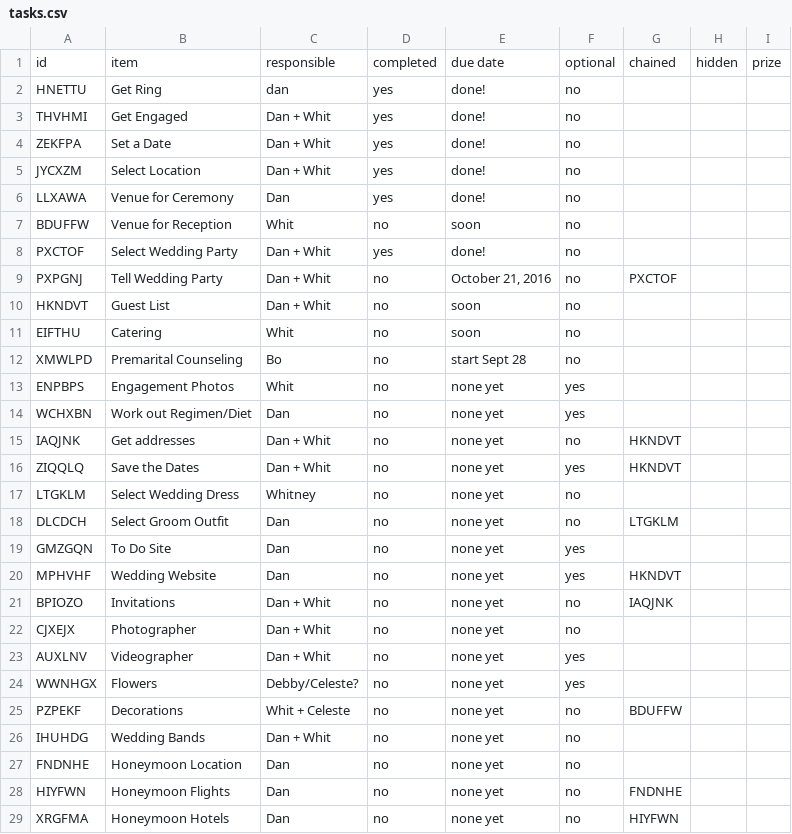
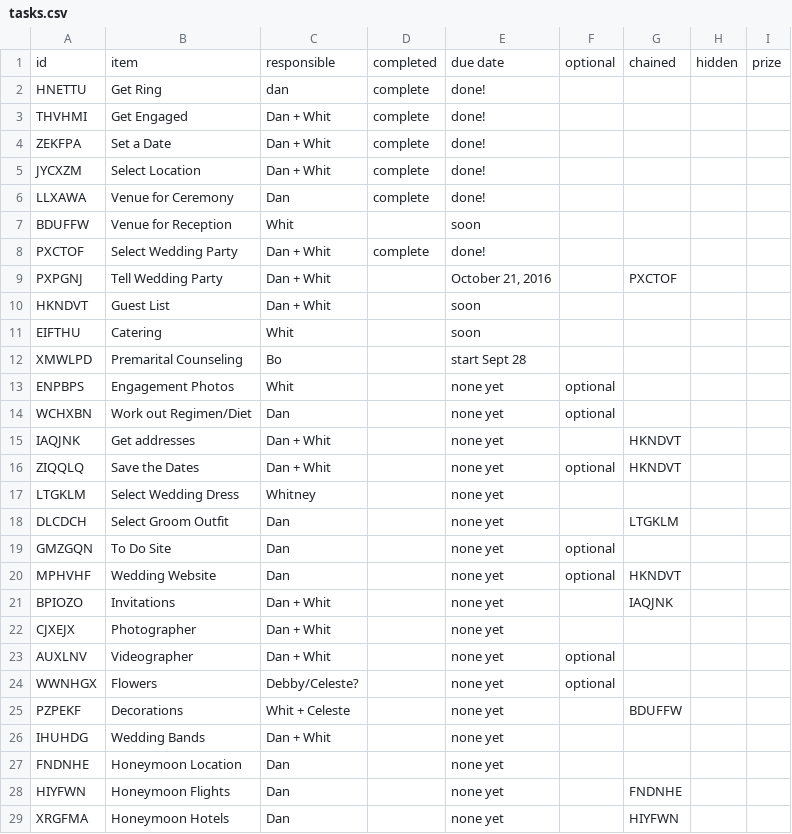
Before and after one commit to DanielJWood/todo, a CSV file: js/tasks.csv, drawn as a sheet; only a part is shown; the diff covers the shown part only.

```diff
--- a/js/tasks.csv
+++ b/js/tasks.csv
@@ -1,29 +1,29 @@
 id,item,responsible,completed,due date,optional,chained,hidden,prize
-HNETTU,Get Ring,dan,yes,done!,no,,,
-THVHMI,Get Engaged,Dan + Whit,yes,done!,no,,,
-ZEKFPA,Set a Date,Dan + Whit,yes,done!,no,,,
-JYCXZM,Select Location,Dan + Whit,yes,done!,no,,,
-LLXAWA,Venue for Ceremony,Dan,yes,done!,no,,,
-BDUFFW,Venue for Reception,Whit,no,soon,no,,,
-PXCTOF,Select Wedding Party,Dan + Whit,yes,done!,no,,,
-PXPGNJ,Tell Wedding Party,Dan + Whit,no,"October 21, 2016",no,PXCTOF,,
-HKNDVT,Guest List,Dan + Whit,no,soon,no,,,
-EIFTHU,Catering,Whit,no,soon,no,,,
-XMWLPD,Premarital Counseling ,Bo,no,start Sept 28,no,,,
-ENPBPS,Engagement Photos,Whit,no,none yet,yes,,,
-WCHXBN,Work out Regimen/Diet,Dan,no,none yet,yes,,,
-IAQJNK,Get addresses,Dan + Whit,no,none yet,no,HKNDVT,,
-ZIQQLQ,Save the Dates,Dan + Whit,no,none yet,yes,HKNDVT,,
-LTGKLM,Select Wedding Dress,Whitney,no,none yet,no,,,
-DLCDCH,Select Groom Outfit,Dan,no,none yet,no,LTGKLM,,
-GMZGQN,To Do Site,Dan,no,none yet,yes,,,
-MPHVHF,Wedding Website,Dan,no,none yet,yes,HKNDVT,,
-BPIOZO,Invitations,Dan + Whit,no,none yet,no,IAQJNK,,
-CJXEJX,Photographer,Dan + Whit,no,none yet,no,,,
-AUXLNV,Videographer,Dan + Whit,no,none yet,yes,,,
-WWNHGX,Flowers,Debby/Celeste?,no,none yet,yes,,,
-PZPEKF,Decorations,Whit + Celeste,no,none yet,no,BDUFFW,,
-IHUHDG,Wedding Bands,Dan + Whit,no,none yet,no,,,
-FNDNHE,Honeymoon Location,Dan,no,none yet,no,,,
-HIYFWN,Honeymoon Flights,Dan,no,none yet,no,FNDNHE,,
-XRGFMA,Honeymoon Hotels,Dan,no,none yet,no,HIYFWN,,
+HNETTU,Get Ring,dan,complete,done!,,,,
+THVHMI,Get Engaged,Dan + Whit,complete,done!,,,,
+ZEKFPA,Set a Date,Dan + Whit,complete,done!,,,,
+JYCXZM,Select Location,Dan + Whit,complete,done!,,,,
+LLXAWA,Venue for Ceremony,Dan,complete,done!,,,,
+BDUFFW,Venue for Reception,Whit,,soon,,,,
+PXCTOF,Select Wedding Party,Dan + Whit,complete,done!,,,,
+PXPGNJ,Tell Wedding Party,Dan + Whit,,"October 21, 2016",,PXCTOF,,
+HKNDVT,Guest List,Dan + Whit,,soon,,,,
+EIFTHU,Catering,Whit,,soon,,,,
+XMWLPD,Premarital Counseling ,Bo,,start Sept 28,,,,
+ENPBPS,Engagement Photos,Whit,,none yet,optional,,,
+WCHXBN,Work out Regimen/Diet,Dan,,none yet,optional,,,
+IAQJNK,Get addresses,Dan + Whit,,none yet,,HKNDVT,,
+ZIQQLQ,Save the Dates,Dan + Whit,,none yet,optional,HKNDVT,,
+LTGKLM,Select Wedding Dress,Whitney,,none yet,,,,
+DLCDCH,Select Groom Outfit,Dan,,none yet,,LTGKLM,,
+GMZGQN,To Do Site,Dan,,none yet,optional,,,
+MPHVHF,Wedding Website,Dan,,none yet,optional,HKNDVT,,
+BPIOZO,Invitations,Dan + Whit,,none yet,,IAQJNK,,
+CJXEJX,Photographer,Dan + Whit,,none yet,,,,
+AUXLNV,Videographer,Dan + Whit,,none yet,optional,,,
+WWNHGX,Flowers,Debby/Celeste?,,none yet,optional,,,
+PZPEKF,Decorations,Whit + Celeste,,none yet,,BDUFFW,,
+IHUHDG,Wedding Bands,Dan + Whit,,none yet,,,,
+FNDNHE,Honeymoon Location,Dan,,none yet,,,,
+HIYFWN,Honeymoon Flights,Dan,,none yet,,FNDNHE,,
+XRGFMA,Honeymoon Hotels,Dan,,none yet,,HIYFWN,,
```
Also changed, not shown: 28 edited cells elsewhere in this file, 6 other files.
